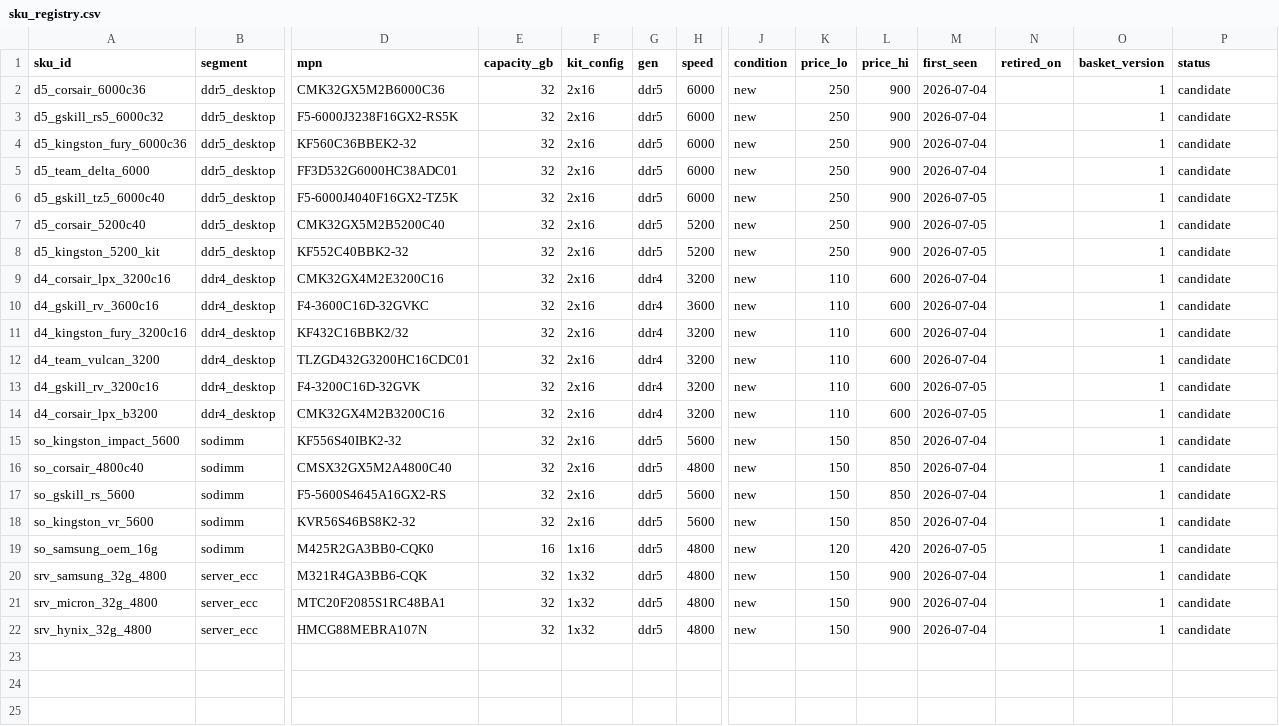
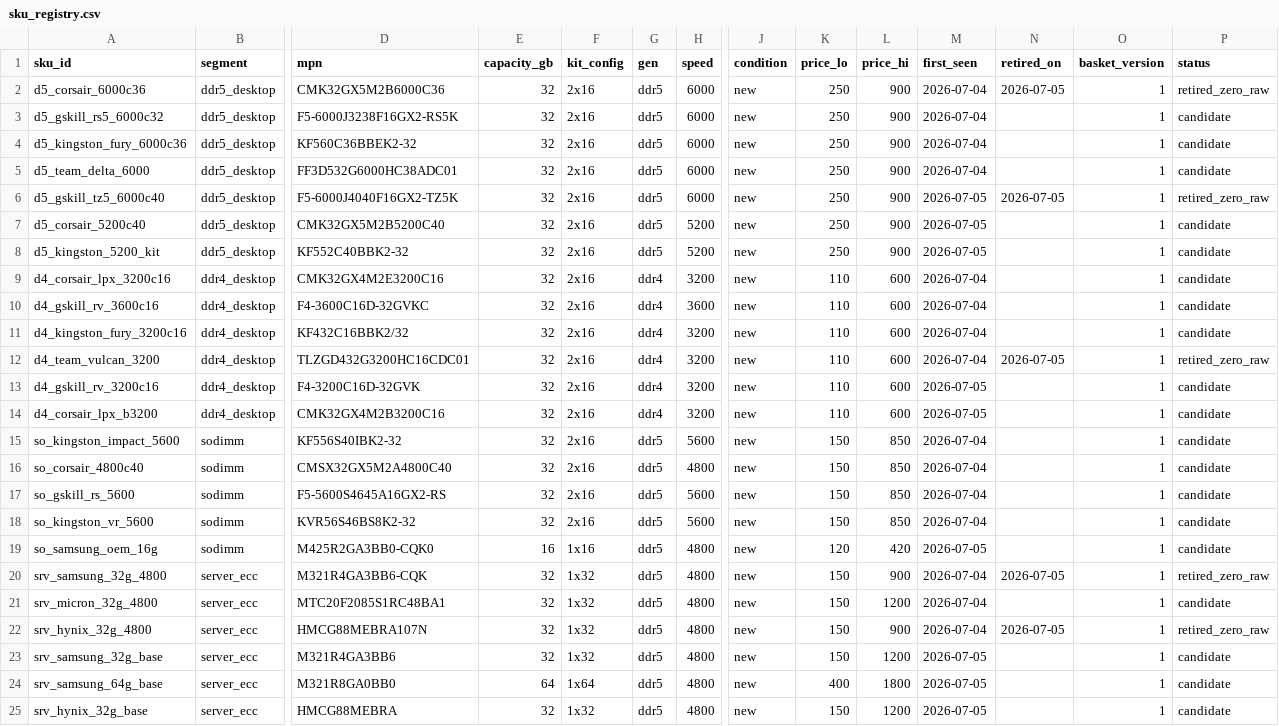
Before and after one commit to hthommasson/memory-market-tracker, a CSV file: config/sku_registry.csv, drawn as a sheet; only a part is shown, gaps mark what is left out; rows hold the shown columns only; the diff names each change by its address in the sheet, - before the commit and + after, or states it on an @@ line.

Commit message:
Update sku_registry.csv

```diff
--- a/config/sku_registry.csv
+++ b/config/sku_registry.csv
-N2 (retired_on): (empty)
+N2 (retired_on): 2026-07-05
-P2 (status): candidate
+P2 (status): retired_zero_raw
-N6 (retired_on): (empty)
+N6 (retired_on): 2026-07-05
-P6 (status): candidate
+P6 (status): retired_zero_raw
-N12 (retired_on): (empty)
+N12 (retired_on): 2026-07-05
-P12 (status): candidate
+P12 (status): retired_zero_raw
-N20 (retired_on): (empty)
+N20 (retired_on): 2026-07-05
-P20 (status): candidate
+P20 (status): retired_zero_raw
-L21 (price_hi): 900
+L21 (price_hi): 1200
-N22 (retired_on): (empty)
+N22 (retired_on): 2026-07-05
-P22 (status): candidate
+P22 (status): retired_zero_raw
+row 23: srv_samsung_32g_base | server_ecc | M321R4GA3BB6 | 32 | 1x32 | ddr5 | 4800 | new | 150 | 1200 | 2026-07-05 |  | 1 | candidate
+row 24: srv_samsung_64g_base | server_ecc | M321R8GA0BB0 | 64 | 1x64 | ddr5 | 4800 | new | 400 | 1800 | 2026-07-05 |  | 1 | candidate
+row 25: srv_hynix_32g_base | server_ecc | HMCG88MEBRA | 32 | 1x32 | ddr5 | 4800 | new | 150 | 1200 | 2026-07-05 |  | 1 | candidate
```
